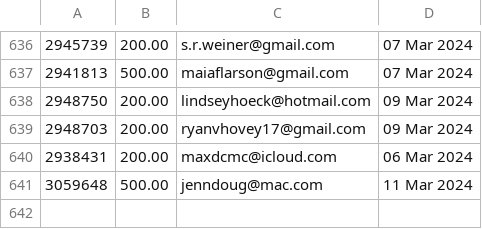
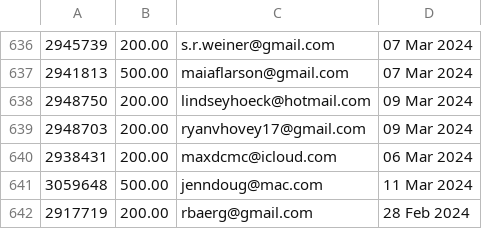
Before and after one commit to required777/TD-Testing-ffcsa_scripts, a CSV file: localline/data/order_data_PRODUCTION_success.csv, drawn as a sheet; only a part is shown, gaps mark what is left out; the diff names each change by its address in the sheet, - before the commit and + after, or states it on an @@ line.

Commit message:
Update data files

```diff
--- a/localline/data/order_data_PRODUCTION_success.csv
+++ b/localline/data/order_data_PRODUCTION_success.csv
+row 642: 2917719 | 200.00 | rbaerg@gmail.com | 28 Feb 2024
```
